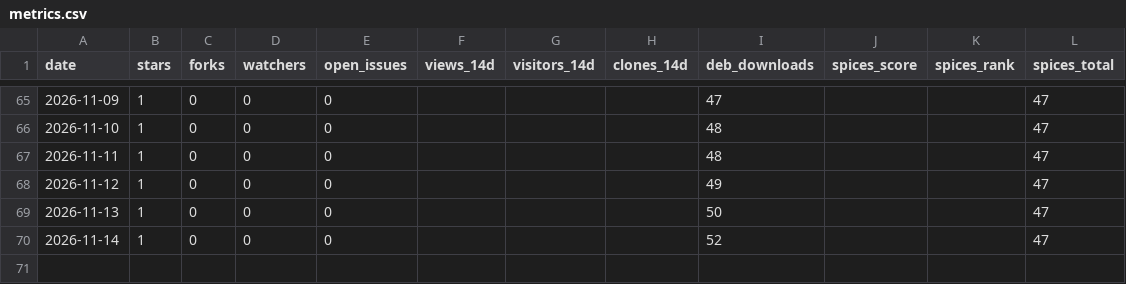
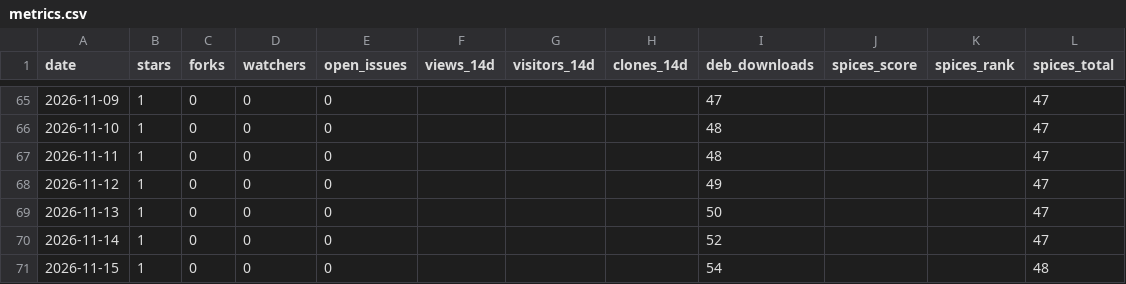
Before and after one commit to JeffreyGbeho/tilo, a CSV file: tools/metrics.csv, drawn as a sheet; only a part is shown, gaps mark what is left out; the diff names each change by its address in the sheet, - before the commit and + after, or states it on an @@ line.

Commit message:
metrics: 2026-11-15

```diff
--- a/tools/metrics.csv
+++ b/tools/metrics.csv
+row 71: 2026-11-15 | 1 | 0 | 0 | 0 |  |  |  | 54 |  |  | 48
```
